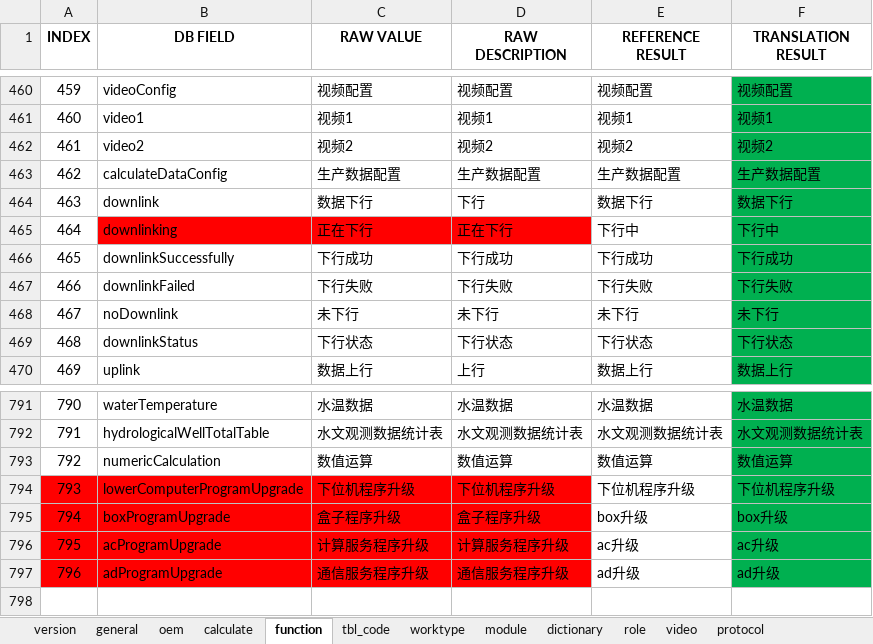
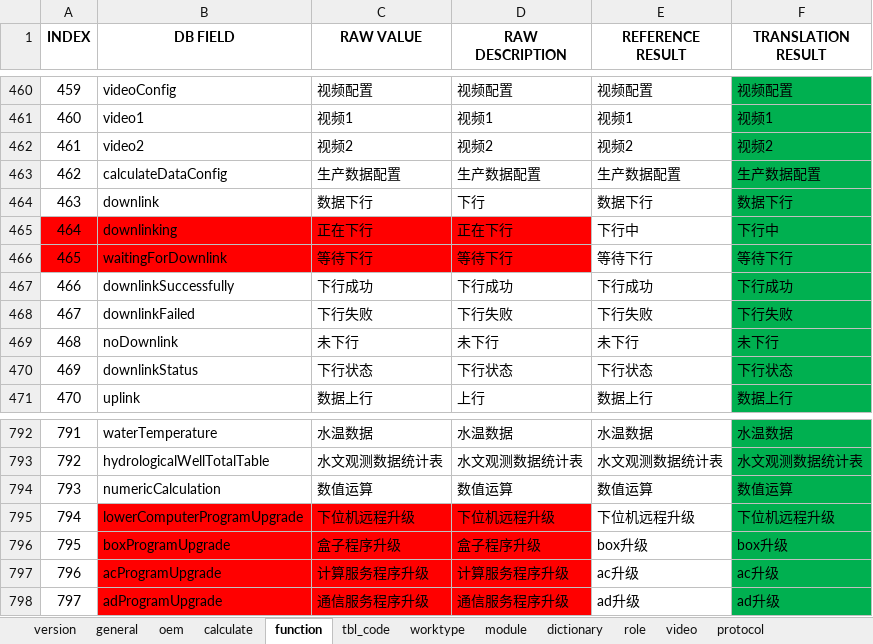
Before and after one commit to cosog/ap, an Excel workbook: WebRoot/oem/cnpc/locale/locale-zh_CN.xlsx, sheet function, drawn as a sheet; only a part is shown, gaps mark what is left out; values as stored, in another font and other column widths than the file's, no borders; addresses are those after the commit; the diff names each change by its address in the sheet, - before the commit and + after, or states it on an @@ line.

```diff
--- a/WebRoot/oem/cnpc/locale/locale-zh_CN.xlsx (sheet function)
+++ b/WebRoot/oem/cnpc/locale/locale-zh_CN.xlsx (sheet function)
-A465 fill: none
+A465 fill: #FF0000
+row 466: 465 | waitingForDownlink | 等待下行 | 等待下行 | 等待下行 | 等待下行
@@ column A (INDEX) renumbered from row 467 down @@
-A795:A798 fill: #FF0000
+A795:A798 fill: none
-C795 (RAW VALUE): 下位机程序升级
+C795 (RAW VALUE): 下位机远程升级
-D795 (RAW DESCRIPTION): 下位机程序升级
+D795 (RAW DESCRIPTION): 下位机远程升级
-E795 (REFERENCE RESULT): 下位机程序升级
+E795 (REFERENCE RESULT): 下位机远程升级
-F795 (TRANSLATION RESULT): 下位机程序升级
+F795 (TRANSLATION RESULT): 下位机远程升级
```
Also changed, not shown: sheet version, WebRoot/oem/cnpc/locale/locale-en.xlsx, WebRoot/oem/cnpc/locale/locale-ru.xlsx, 7 other files.
